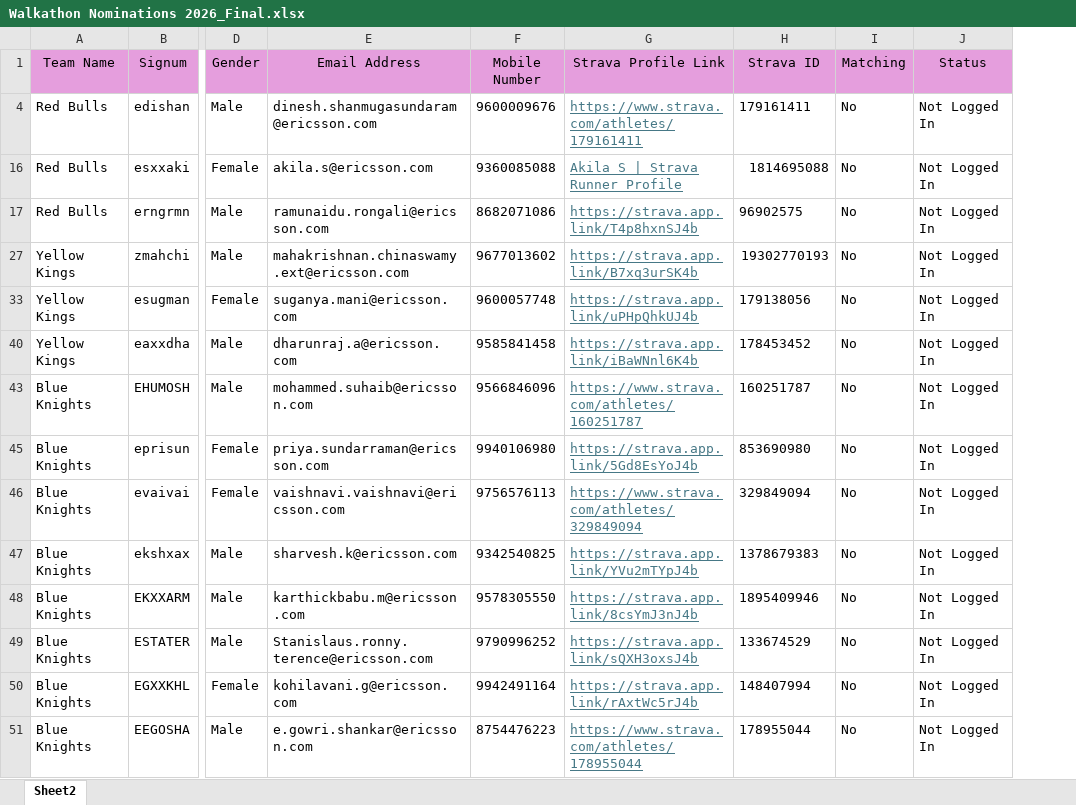
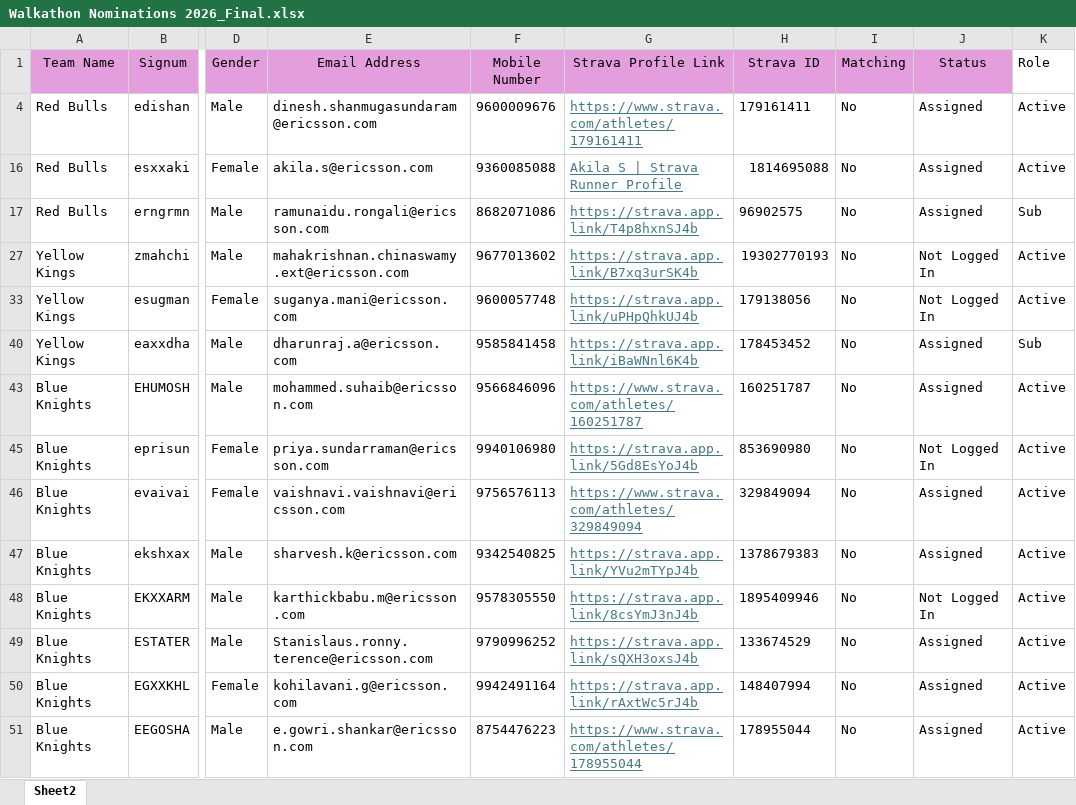
Before and after one commit to Vishwa310/madras-miles, an Excel workbook: Walkathon Nominations 2026_Final.xlsx, sheet Sheet2, drawn as a sheet; only a part is shown, gaps mark what is left out; values as stored, in another font and other column widths than the file's, no borders; the diff covers the shown part only; the diff names each change by its address in the sheet, - before the commit and + after, or states it on an @@ line.

```diff
--- a/Walkathon Nominations 2026_Final.xlsx (sheet Sheet2)
+++ b/Walkathon Nominations 2026_Final.xlsx (sheet Sheet2)
+column K (Role), rows 4-51: Active | Active | Sub | Active | Active | Sub | Active | Active | Active | Active | Active | Active | Active | Active
-J4 (Status): Not Logged In
+J4 (Status): Assigned
-J16:J17 (Status): Not Logged In
+J16:J17 (Status): Assigned
-J40 (Status): Not Logged In
+J40 (Status): Assigned
-J43 (Status): Not Logged In
+J43 (Status): Assigned
-J46:J47 (Status): Not Logged In
+J46:J47 (Status): Assigned
-J49:J51 (Status): Not Logged In
+J49:J51 (Status): Assigned
```
Also changed, not shown: 33 edited cells elsewhere in this sheet, hidden cells, 5 other files.
